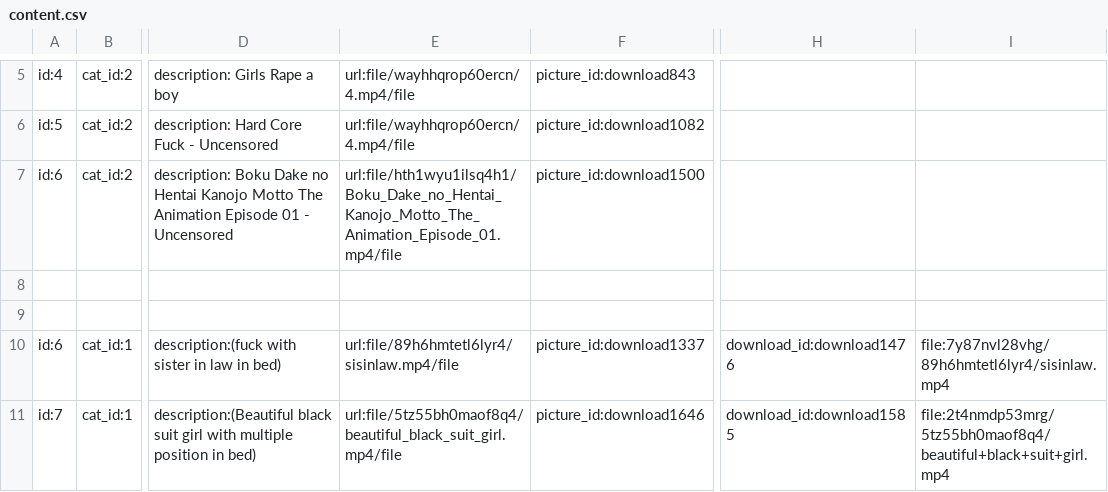
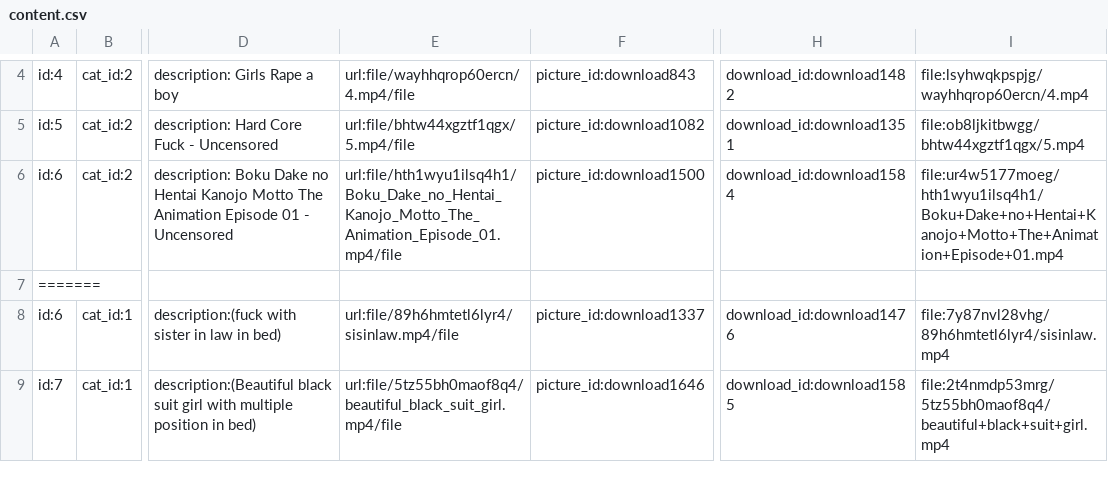
Before and after one commit to ghnaruto/movie_app, a CSV file: content.csv, drawn as a sheet; only a part is shown, gaps mark what is left out; removed rows and columns are numbered as before the commit, all else as after; rows hold the shown columns only; the diff covers the shown part only; the diff names each change by its address in the sheet, - before the commit and + after, or states it on an @@ line.

Commit message:
upload jav

```diff
--- a/content.csv
+++ b/content.csv
-H4: (empty)
+H4: download_id:download1482
-I4: (empty)
+I4: file:lsyhwqkpspjg/wayhhqrop60ercn/4.mp4
-E5: url:file/wayhhqrop60ercn/4.mp4/file
+E5: url:file/bhtw44xgztf1qgx/5.mp4/file
-H5: (empty)
+H5: download_id:download1351
-I5: (empty)
+I5: file:ob8ljkitbwgg/bhtw44xgztf1qgx/5.mp4
-H6: (empty)
+H6: download_id:download1584
-I6: (empty)
+I6: file:ur4w5177moeg/hth1wyu1ilsq4h1/Boku+Dake+no+Hentai+Kanojo+Motto+The+Animation+Episode+01.mp4
-A7: (empty)
+A7: =======
-row 9: (empty)
```
Also changed, not shown: 9 removed rows and 4 edited cells elsewhere in this file.
